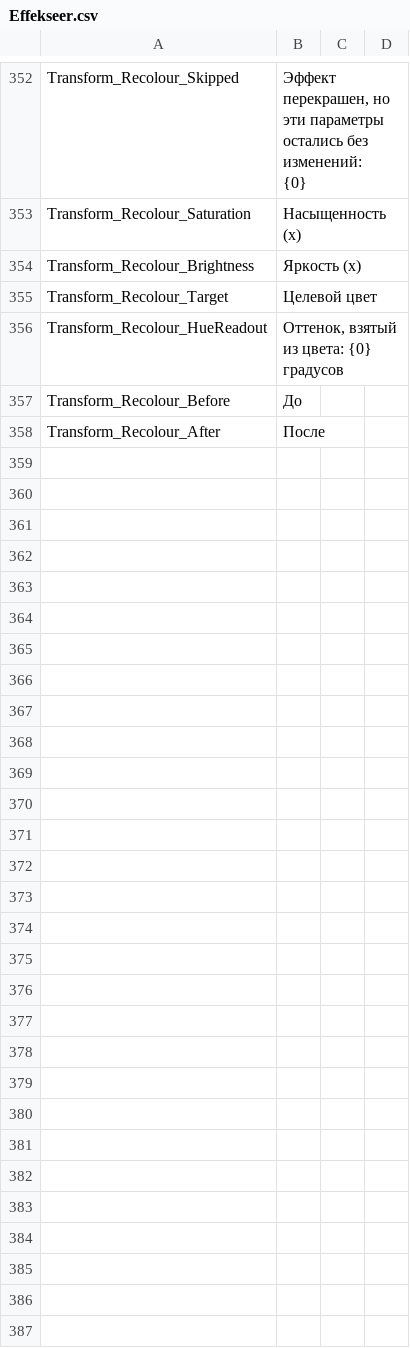
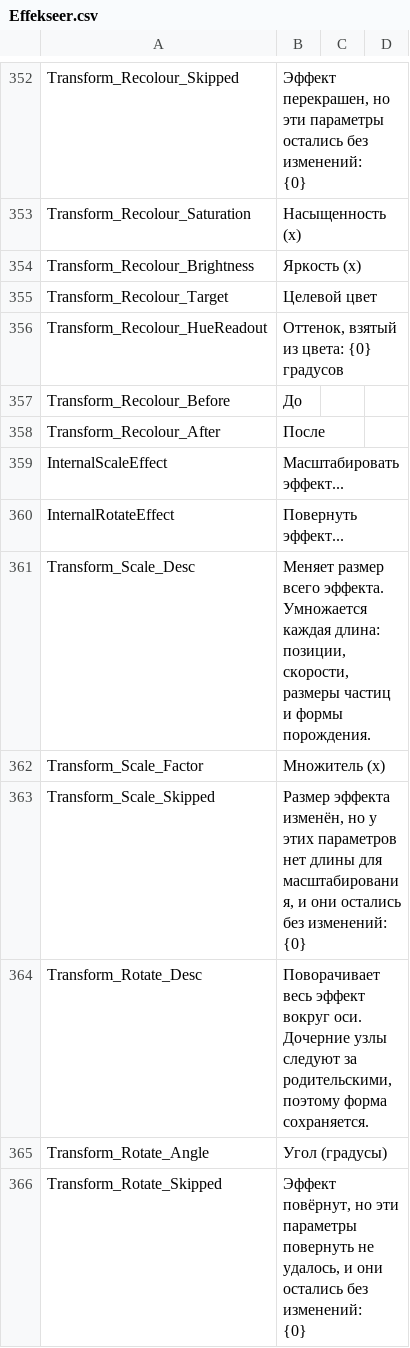
Before and after one commit to Xehanort88/Effekseer, a CSV file: Dev/release/resources/languages/ru/Effekseer.csv, drawn as a sheet; only a part is shown, gaps mark what is left out; ↵ is a line break in a cell; the diff names each change by its address in the sheet, - before the commit and + after, or states it on an @@ line.

Commit message:
Add whole-effect scale and rotate to the editor
Scale multiplies every length by the same factor: positions, speeds,
accelerations, particle sizes, spawn shapes, force field distances and
depth offset. Angles and times are not lengths and are left alone.
Positions are relative to the parent, so scaling every node keeps the
hierarchy and the effect grows about its own origin. Drag on a vortex
is dimensionless and does not scale; vortex strength depends on its
type, so it is reported rather than guessed at.

Rotate turns the effect about one axis, following the same rule as
displace: only nodes that do not inherit from a parent are turned
directly, and the rest follow. Positions rotate exactly. Randomised
positions rotate about their centre and keep their spread, because a
rotated range no longer lines up with the axes and cannot be stored.
Position curves mix two axes, so they are resampled at the combined
keyframes, and both cases are reported as approximate.

Trigonometric values within 1e-12 of zero or one are snapped to them.
Without this, cos of 90 degrees is 6e-17 rather than 0, and a quarter
turn leaves that residue in the file where a clean zero belongs.

```diff
--- a/Dev/release/resources/languages/ru/Effekseer.csv
+++ b/Dev/release/resources/languages/ru/Effekseer.csv
+row 359: InternalScaleEffect | Масштабировать эффект...
+row 360: InternalRotateEffect | Повернуть эффект...
+row 361: Transform_Scale_Desc | Меняет размер всего эффекта. Умножается каждая длина: позиции, скорости, размеры частиц и формы порождения.
+row 362: Transform_Scale_Factor | Множитель (x)
+row 363: Transform_Scale_Skipped | Размер эффекта изменён, но у этих параметров нет длины для масштабирования, и они остались без изменений: ↵ {0}
+row 364: Transform_Rotate_Desc | Поворачивает весь эффект вокруг оси. Дочерние узлы следуют за родительскими, поэтому форма сохраняется.
+row 365: Transform_Rotate_Angle | Угол (градусы)
+row 366: Transform_Rotate_Skipped | Эффект повёрнут, но эти параметры повернуть не удалось, и они остались без изменений: ↵ {0}
```
Also changed, not shown: Dev/release/resources/languages/en/Effekseer.csv, Dev/release/resources/languages/es/Effekseer.csv, 9 other files.
